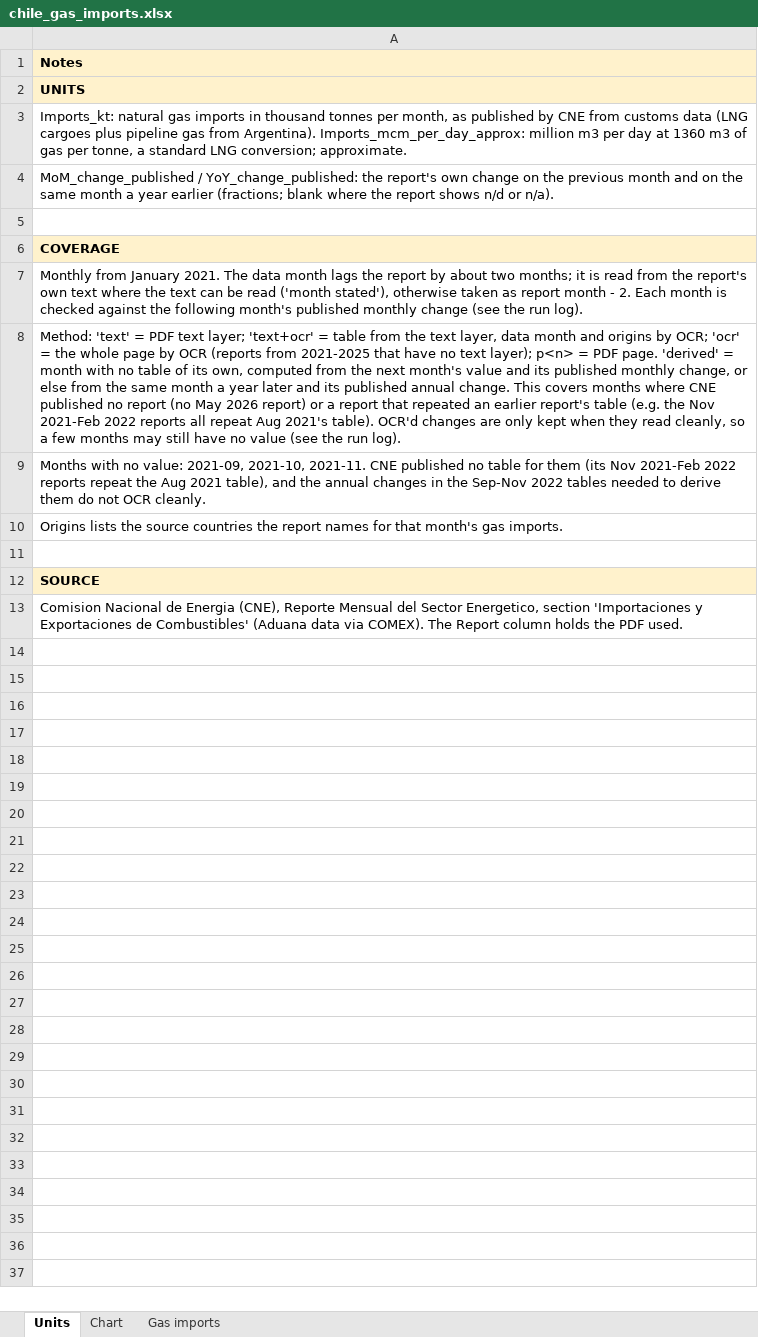
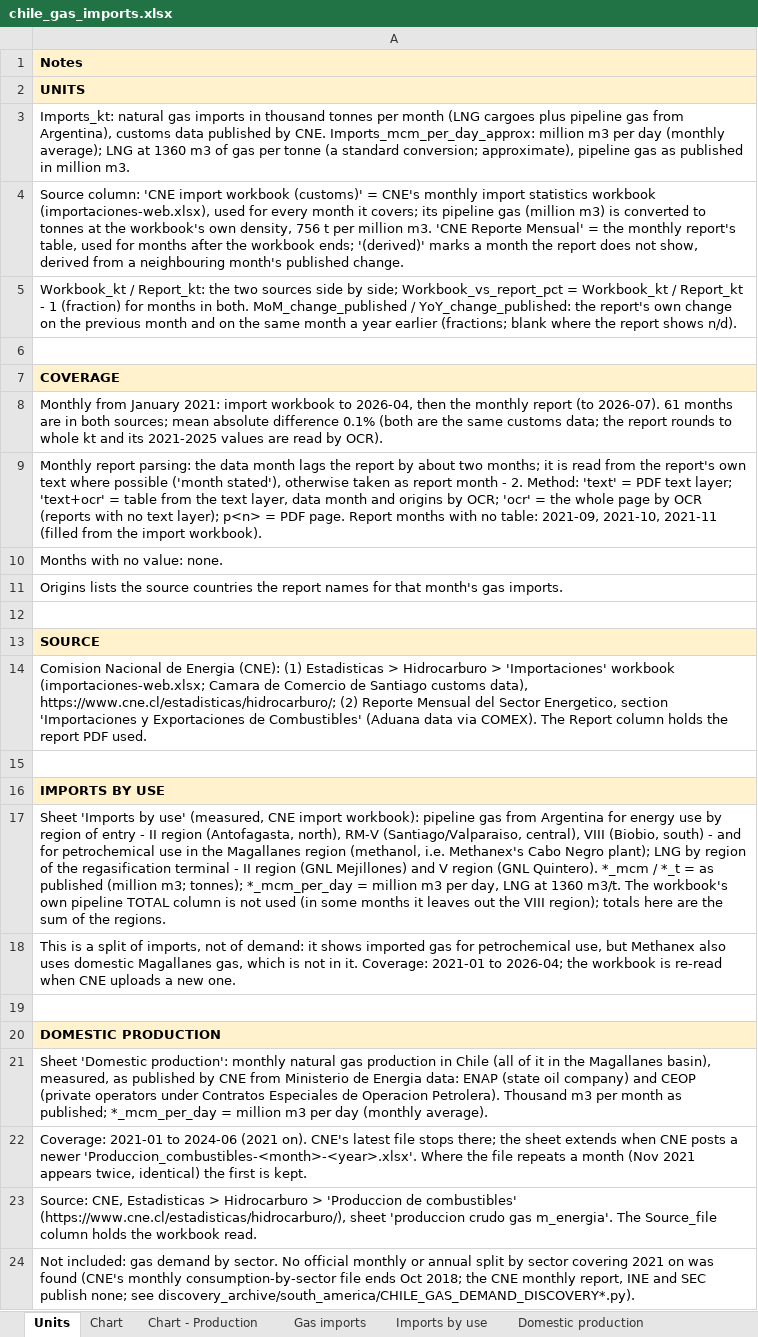
Before and after one commit to thomasdalton9/Energy-public, an Excel workbook: output/Data and Chart Outputs/chile_gas_imports.xlsx, sheet Units, drawn as a sheet; values as stored, in another font and other column widths than the file's, no borders; addresses are those after the commit; the diff names each change by its address in the sheet, - before the commit and + after, or states it on an @@ line.

```diff
--- a/output/Data and Chart Outputs/chile_gas_imports.xlsx (sheet Units)
+++ b/output/Data and Chart Outputs/chile_gas_imports.xlsx (sheet Units)
+sheet tab: Chart - Production
+sheet tab: Imports by use
+sheet tab: Domestic production
-A3: …tonnes per month, as published by CNE from customs data (LNG cargoes plus pipeline gas from Argentina). Imports_mcm_per_day_approx: million m3 per day at 1360 m3 of gas per tonne, a standard LNG conversion; approximate.
+A3: …tonnes per month (LNG cargoes plus pipeline gas from Argentina), customs data published by CNE. Imports_mcm_per_day_approx: million m3 per day (monthly average); LNG at 1360 m3 of gas per tonne (a standard conversion; approximate), pipeline gas as published in million m3.
-A4: MoM_change_published / YoY_change_published: the report's own change on the previous month and on the same month a year earlier (fractions; blank where the report shows n/d or n/a).
+A4: Source column: 'CNE import workbook (customs)' = CNE's monthly import statistics workbook (importaciones-web.xlsx), used for every month it covers; its pipeline gas (million m3) is converted to tonnes at the workbook's own density, 756 t per million m3. 'CNE Reporte Mensual' = the monthly report's table, used for months after the workbook ends; '(derived)' marks a month the report does not show, derived from a neighbouring month's published change.
+row 5: Workbook_kt / Report_kt: the two sources side by side; Workbook_vs_report_pct = Workbook_kt / Report_kt - 1 (fraction) for months in both. MoM_change_published / YoY_change_published: the report's own change on the previous month and on the same month a year earlier (fractions; blank where the report shows n/d).
-A8: …from January 2021. The data month lags the report by about two months; it is read from the report's own text where the text can be read ('month stated'), otherwise taken as report month - 2. Each month is checked against the following month's published monthly change (see the run log).
+A8: …from January 2021: import workbook to 2026-04, then the monthly report (to 2026-07). 61 months are in both sources; mean absolute difference 0.1% (both are the same customs data; the report rounds to whole kt and its 2021-2025 values are read by OCR).
-A9: Method: 'text' = PDF text layer; 'text+ocr' = table from the text layer, data month and origins by OCR; 'ocr' = the whole page by OCR (reports from 2021-2025 that have no text layer); p<n> = PDF page. 'derived' = month with no table of its own, computed from the next month's value and its published monthly change, or else from the same month a year later and its published annual change. This covers months where CNE published no report (no May 2026 report) or a report that repeated an earlier report's table (e.g. the Nov 2021-Feb 2022 reports all repeat Aug 2021's table). OCR'd changes are only kept when they read cleanly, so a few months may still have no value (see the run log).
+A9: Monthly report parsing: the data month lags the report by about two months; it is read from the report's own text where possible ('month stated'), otherwise taken as report month - 2. Method: 'text' = PDF text layer; 'text+ocr' = table from the text layer, data month and origins by OCR; 'ocr' = the whole page by OCR (reports with no text layer); p<n> = PDF page. Report months with no table: 2021-09, 2021-10, 2021-11 (filled from the import workbook).
-A10: …no value: 2021-09, 2021-10, 2021-11. CNE published no table for them (its Nov 2021-Feb 2022 reports repeat the Aug 2021 table), and the annual changes in the Sep-Nov 2022 tables needed to derive them do not OCR cleanly.
+A10: …no value: none.
-A14: …de Energia (CNE), Reporte Mensual del Sector Energetico, section 'Importaciones y Exportaciones de Combustibles' (Aduana data via COMEX). The Report column holds the PDF used.
+A14: …de Energia (CNE): (1) Estadisticas > Hidrocarburo > 'Importaciones' workbook (importaciones-web.xlsx; Camara de Comercio de Santiago customs data), https://www.cne.cl/estadisticas/hidrocarburo/; (2) Reporte Mensual del Sector Energetico, section 'Importaciones y Exportaciones de Combustibles' (Aduana data via COMEX). The Report column holds the report PDF used.
+row 15: (empty)
+row 16: IMPORTS BY USE
+row 17: Sheet 'Imports by use' (measured, CNE import workbook): pipeline gas from Argentina for energy use by region of entry - II region (Antofagasta, north), RM-V (Santiago/Valparaiso, central), VIII (Biobio, south) - and for petrochemical use in the Magallanes region (methanol, i.e. Methanex's Cabo Negro plant); LNG by region of the regasification terminal - II region (GNL Mejillones) and V region (GNL Quintero). *_mcm / *_t = as published (million m3; tonnes); *_mcm_per_day = million m3 per day, LNG at 1360 m3/t. The workbook's own pipeline TOTAL column is not used (in some months it leaves out the VIII region); totals here are the sum of the regions.
+row 18: This is a split of imports, not of demand: it shows imported gas for petrochemical use, but Methanex also uses domestic Magallanes gas, which is not in it. Coverage: 2021-01 to 2026-04; the workbook is re-read when CNE uploads a new one.
+row 19: (empty)
+row 20: DOMESTIC PRODUCTION
+row 21: Sheet 'Domestic production': monthly natural gas production in Chile (all of it in the Magallanes basin), measured, as published by CNE from Ministerio de Energia data: ENAP (state oil company) and CEOP (private operators under Contratos Especiales de Operacion Petrolera). Thousand m3 per month as published; *_mcm_per_day = million m3 per day (monthly average).
+row 22: Coverage: 2021-01 to 2024-06 (2021 on). CNE's latest file stops there; the sheet extends when CNE posts a newer 'Produccion_combustibles-<month>-<year>.xlsx'. Where the file repeats a month (Nov 2021 appears twice, identical) the first is kept.
+row 23: Source: CNE, Estadisticas > Hidrocarburo > 'Produccion de combustibles' (https://www.cne.cl/estadisticas/hidrocarburo/), sheet 'produccion crudo gas m_energia'. The Source_file column holds the workbook read.
+row 24: Not included: gas demand by sector. No official monthly or annual split by sector covering 2021 on was found (CNE's monthly consumption-by-sector file ends Oct 2018; the CNE monthly report, INE and SEC publish none; see discovery_archive/south_america/CHILE_GAS_DEMAND_DISCOVERY*.py).
```
Also changed, not shown: sheet Gas imports, sheet Chart, charts or pictures, 2 other files.
